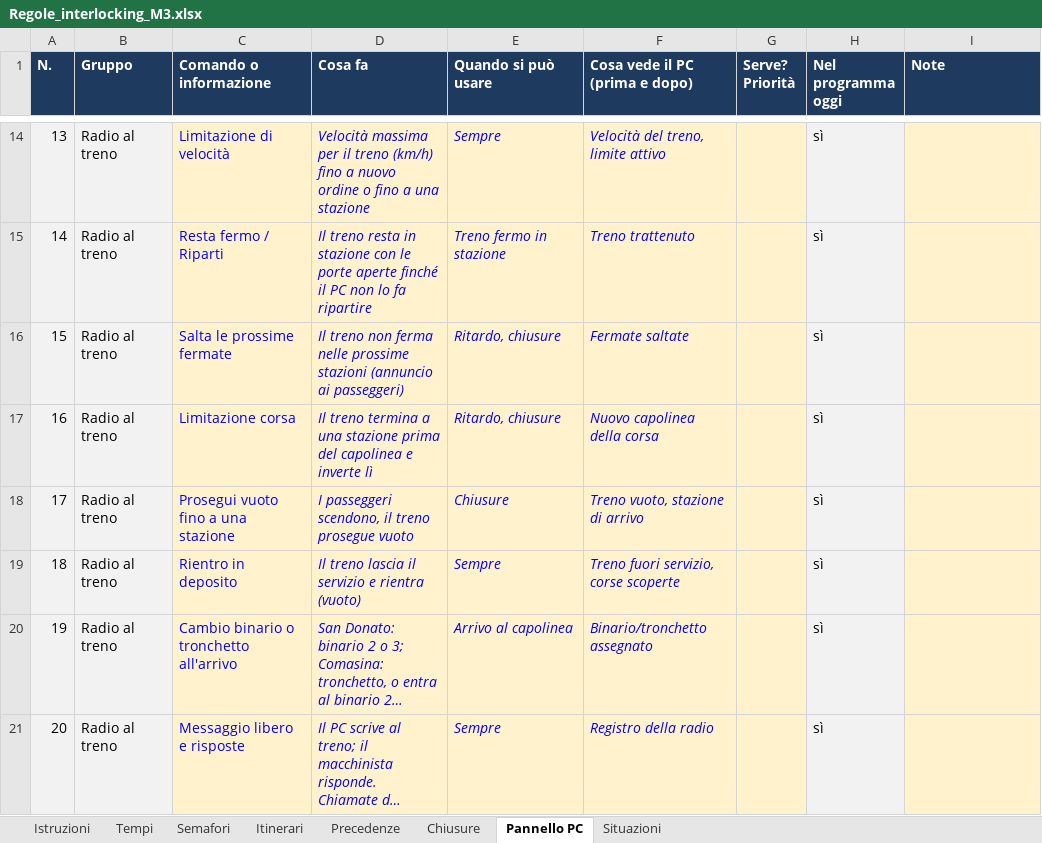
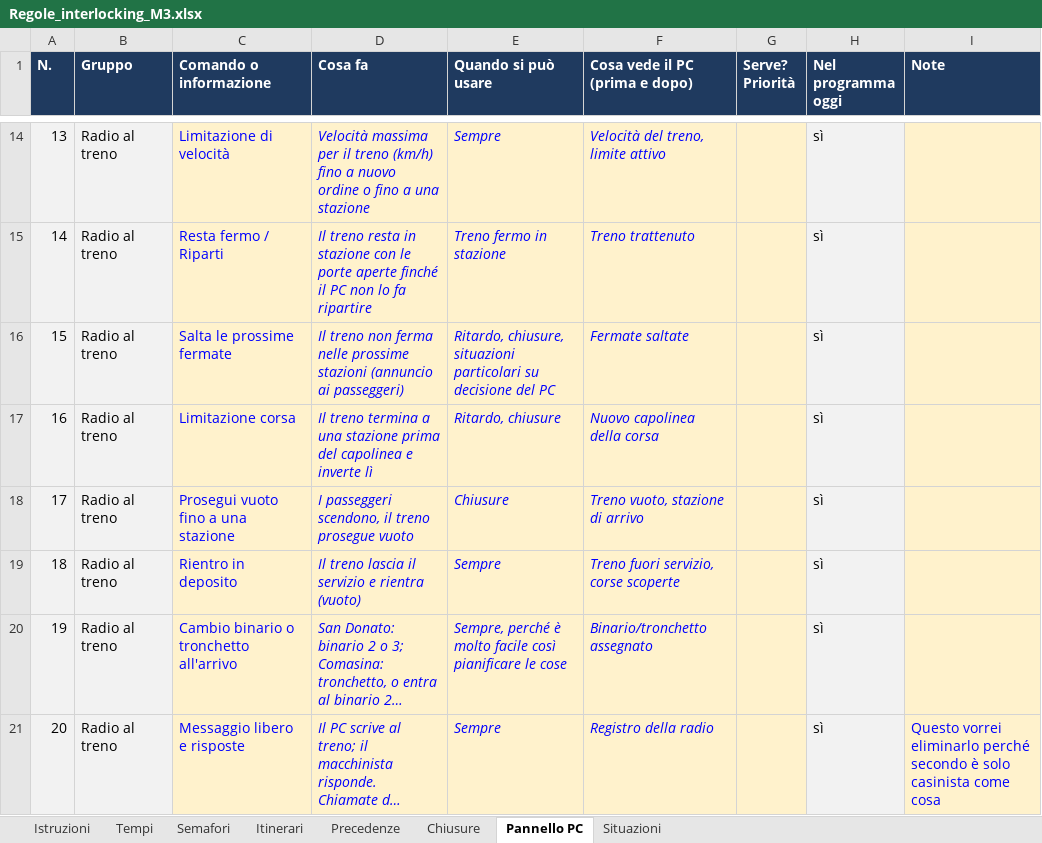
Before and after one commit to Frafire/milano-transit-live, an Excel workbook: data/Regole_interlocking_M3.xlsx, sheet Pannello PC, drawn as a sheet; only a part is shown, gaps mark what is left out; long unchanged cells end in …; values as stored, in another font and other column widths than the file's, no borders; the diff covers the shown part only; the diff names each change by its address in the sheet, - before the commit and + after, or states it on an @@ line.

```diff
--- a/data/Regole_interlocking_M3.xlsx (sheet Pannello PC)
+++ b/data/Regole_interlocking_M3.xlsx (sheet Pannello PC)
-E16 (Quando si può usare): Ritardo, chiusure
+E16 (Quando si può usare): Ritardo, chiusure, situazioni particolari su decisione del PC
-E20 (Quando si può usare): Arrivo al capolinea
+E20 (Quando si può usare): Sempre, perché è molto facile così pianificare le cose
-I21 (Note): (empty)
+I21 (Note): Questo vorrei eliminarlo perché secondo è solo casinista come cosa
```
Also changed, not shown: 19 edited cells elsewhere in this sheet, 1 other file.
